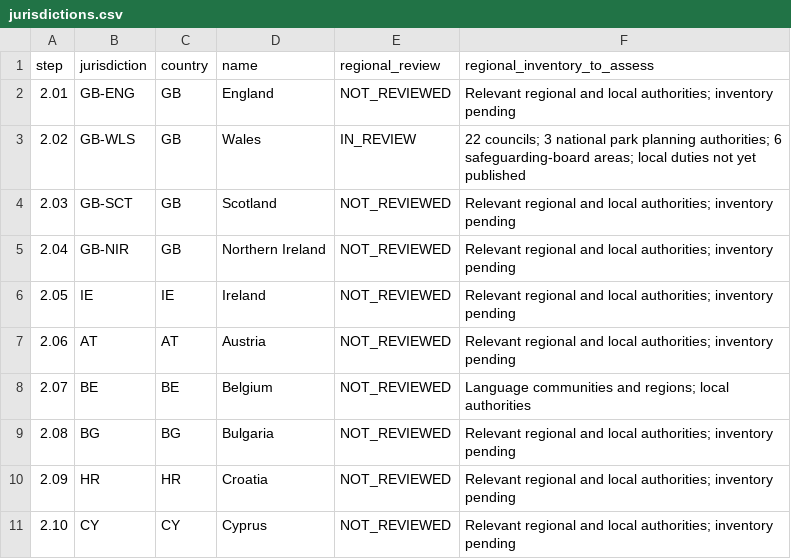
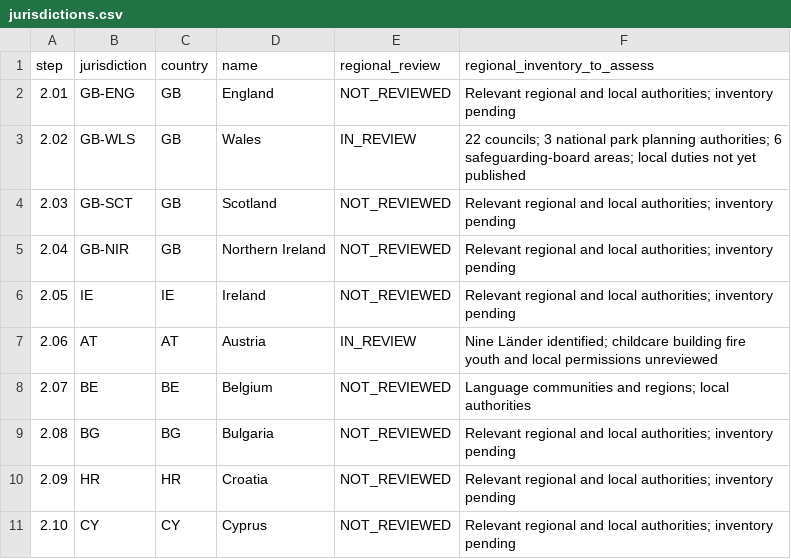
Before and after one commit to FSS-Ltd/pathway, a CSV file: docs/NexStepsV2/compliance/jurisdictions.csv, drawn as a sheet; only a part is shown.

```diff
--- a/docs/NexStepsV2/compliance/jurisdictions.csv
+++ b/docs/NexStepsV2/compliance/jurisdictions.csv
@@ -6,3 +6,3 @@ step,jurisdiction,country,name,regional_review,regional_inventory_to_assess
 2.05,IE,IE,Ireland,NOT_REVIEWED,Relevant regional and local authorities; inventory pending
-2.06,AT,AT,Austria,NOT_REVIEWED,Relevant regional and local authorities; inventory pending
+2.06,AT,AT,Austria,IN_REVIEW,Nine Länder identified; childcare building fire youth and local permissions unreviewed
 2.07,BE,BE,Belgium,NOT_REVIEWED,Language communities and regions; local authorities
```
Also changed, not shown: docs/NexStepsV2/compliance/coverage.csv, 16 other files.
